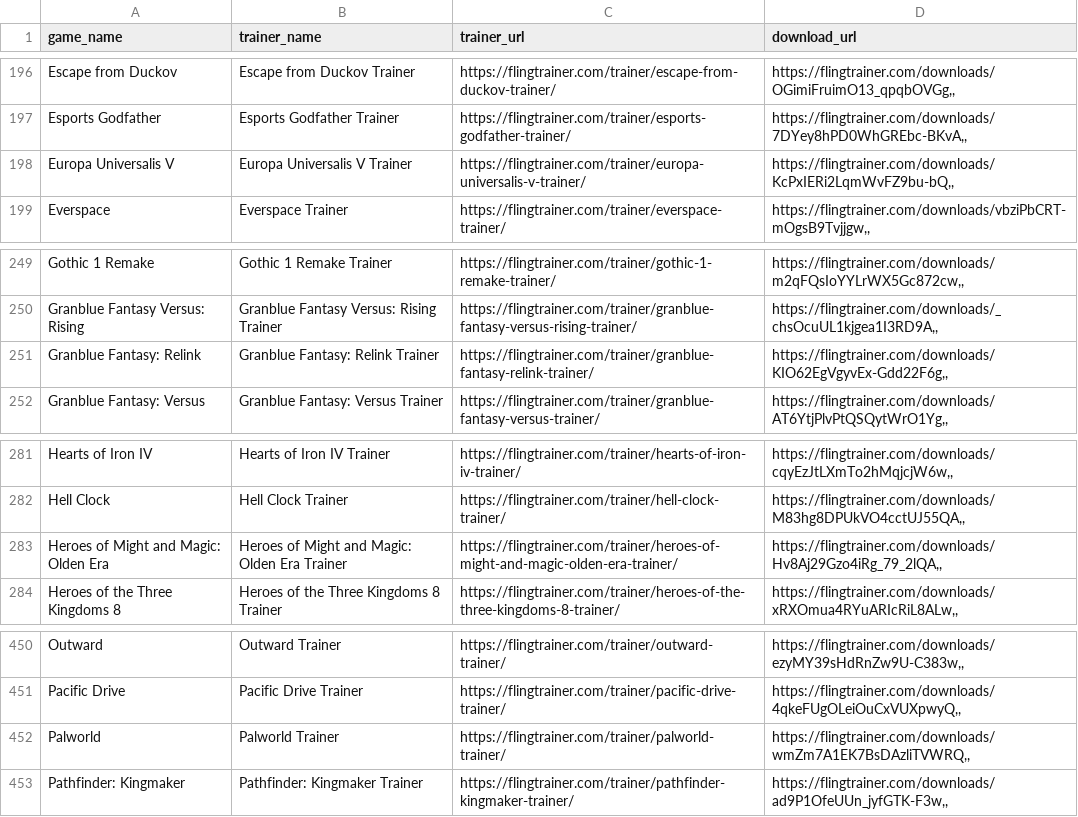
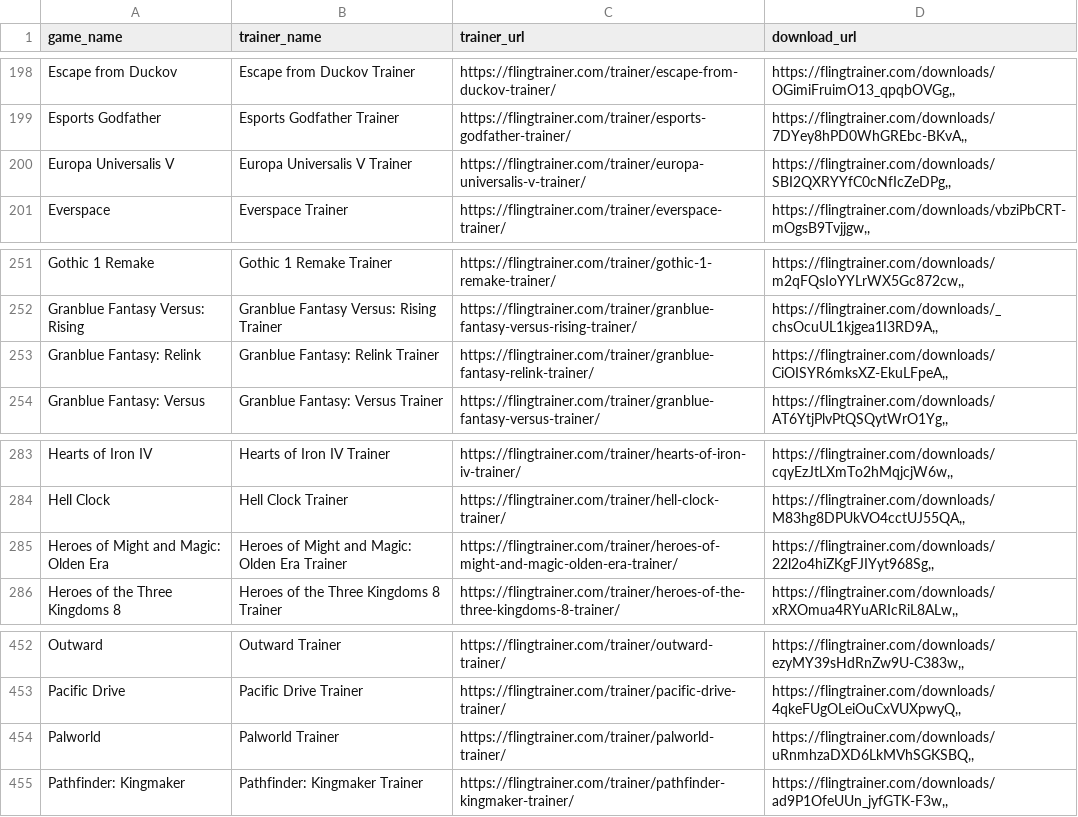
Before and after one commit to Karasukaigan/game-trainer-manager, a CSV file: app/resources/trainers_list.csv, drawn as a sheet; only a part is shown, gaps mark what is left out; the diff covers the shown part only.

```diff
--- a/app/resources/trainers_list.csv
+++ b/app/resources/trainers_list.csv
@@ -197,3 +199,3 @@ Escape from Duckov,Escape from Duckov Trainer,https://flingtrainer.com/trainer/e
 Esports Godfather,Esports Godfather Trainer,https://flingtrainer.com/trainer/esports-godfather-trainer/,"https://flingtrainer.com/downloads/7DYey8hPD0WhGREbc-BKvA,,"
-Europa Universalis V,Europa Universalis V Trainer,https://flingtrainer.com/trainer/europa-universalis-v-trainer/,"https://flingtrainer.com/downloads/KcPxIERi2LqmWvFZ9bu-bQ,,"
+Europa Universalis V,Europa Universalis V Trainer,https://flingtrainer.com/trainer/europa-universalis-v-trainer/,"https://flingtrainer.com/downloads/SBI2QXRYYfC0cNfIcZeDPg,,"
 Everspace,Everspace Trainer,https://flingtrainer.com/trainer/everspace-trainer/,"https://flingtrainer.com/downloads/vbziPbCRT-mOgsB9Tvjjgw,,"
@@ -250,3 +252,3 @@ Gothic 1 Remake,Gothic 1 Remake Trainer,https://flingtrainer.com/trainer/gothic-
 Granblue Fantasy Versus: Rising,Granblue Fantasy Versus: Rising Trainer,https://flingtrainer.com/trainer/granblue-fantasy-versus-rising-trainer/,"https://flingtrainer.com/downloads/_chsOcuUL1kjgea1I3RD9A,,"
-Granblue Fantasy: Relink,Granblue Fantasy: Relink Trainer,https://flingtrainer.com/trainer/granblue-fantasy-relink-trainer/,"https://flingtrainer.com/downloads/KIO62EgVgyvEx-Gdd22F6g,,"
+Granblue Fantasy: Relink,Granblue Fantasy: Relink Trainer,https://flingtrainer.com/trainer/granblue-fantasy-relink-trainer/,"https://flingtrainer.com/downloads/CiOISYR6mksXZ-EkuLFpeA,,"
 Granblue Fantasy: Versus,Granblue Fantasy: Versus Trainer,https://flingtrainer.com/trainer/granblue-fantasy-versus-trainer/,"https://flingtrainer.com/downloads/AT6YtjPlvPtQSQytWrO1Yg,,"
@@ -282,3 +284,3 @@ Hearts of Iron IV,Hearts of Iron IV Trainer,https://flingtrainer.com/trainer/hea
 Hell Clock,Hell Clock Trainer,https://flingtrainer.com/trainer/hell-clock-trainer/,"https://flingtrainer.com/downloads/M83hg8DPUkVO4cctUJ55QA,,"
-Heroes of Might and Magic: Olden Era,Heroes of Might and Magic: Olden Era Trainer,https://flingtrainer.com/trainer/heroes-of-might-and-magic-olden-era-trainer/,"https://flingtrainer.com/downloads/Hv8Aj29Gzo4iRg_79_2lQA,,"
+Heroes of Might and Magic: Olden Era,Heroes of Might and Magic: Olden Era Trainer,https://flingtrainer.com/trainer/heroes-of-might-and-magic-olden-era-trainer/,"https://flingtrainer.com/downloads/22l2o4hiZKgFJIYyt968Sg,,"
 Heroes of the Three Kingdoms 8,Heroes of the Three Kingdoms 8 Trainer,https://flingtrainer.com/trainer/heroes-of-the-three-kingdoms-8-trainer/,"https://flingtrainer.com/downloads/xRXOmua4RYuARIcRiL8ALw,,"
@@ -451,3 +453,3 @@ Outward,Outward Trainer,https://flingtrainer.com/trainer/outward-trainer/,"https
 Pacific Drive,Pacific Drive Trainer,https://flingtrainer.com/trainer/pacific-drive-trainer/,"https://flingtrainer.com/downloads/4qkeFUgOLeiOuCxVUXpwyQ,,"
-Palworld,Palworld Trainer,https://flingtrainer.com/trainer/palworld-trainer/,"https://flingtrainer.com/downloads/wmZm7A1EK7BsDAzliTVWRQ,,"
+Palworld,Palworld Trainer,https://flingtrainer.com/trainer/palworld-trainer/,"https://flingtrainer.com/downloads/uRnmhzaDXD6LkMVhSGKSBQ,,"
 Pathfinder: Kingmaker,Pathfinder: Kingmaker Trainer,https://flingtrainer.com/trainer/pathfinder-kingmaker-trainer/,"https://flingtrainer.com/downloads/ad9P1OfeUUn_jyfGTK-F3w,,"
```
Also changed, not shown: 2 added rows and 3 edited cells elsewhere in this file.
